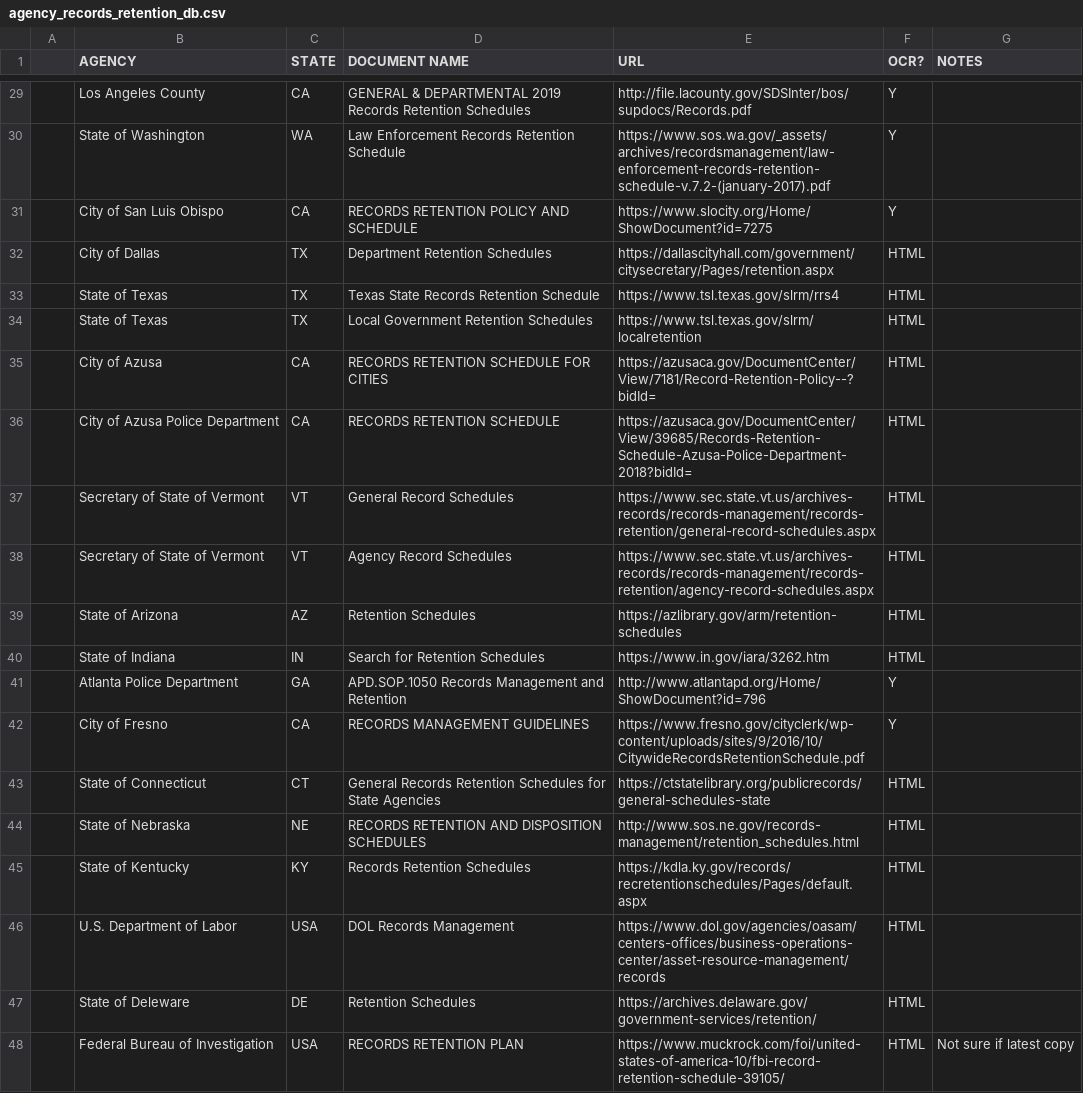
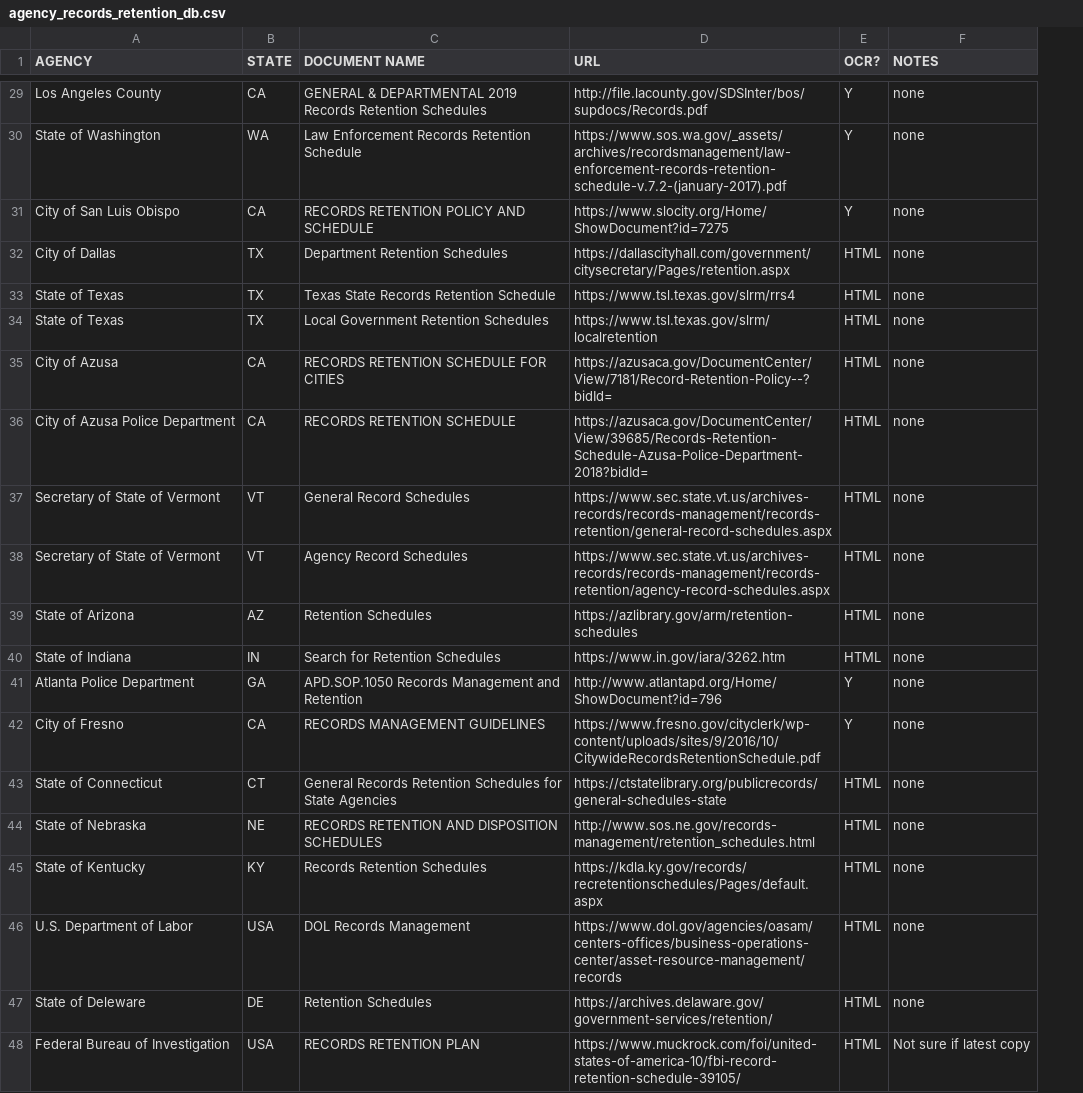
Before and after one commit to RooneyMcNibNug/FOIA, a CSV file: Research/agency_records_retention_db.csv, drawn as a sheet; only a part is shown, gaps mark what is left out; removed rows and columns are numbered as before the commit, all else as after; the diff covers the shown part only; the diff names each change by its address in the sheet, - before the commit and + after, or states it on an @@ line.

```diff
--- a/Research/agency_records_retention_db.csv
+++ b/Research/agency_records_retention_db.csv
-column A, empty
-F29:F47 (NOTES): (empty)
+F29:F47 (NOTES): none
```
Also changed, not shown: 27 edited cells elsewhere in this file.
